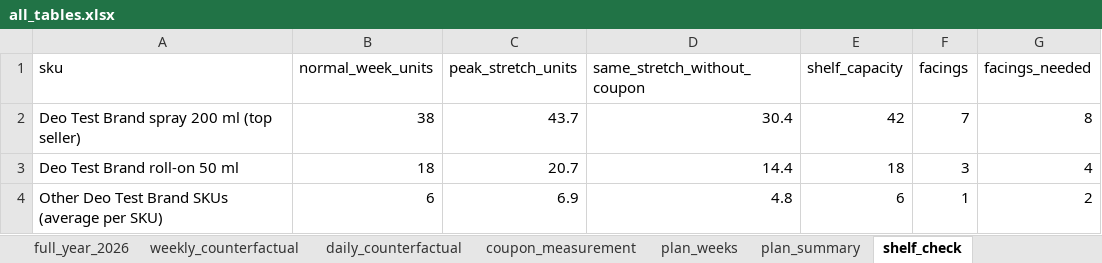
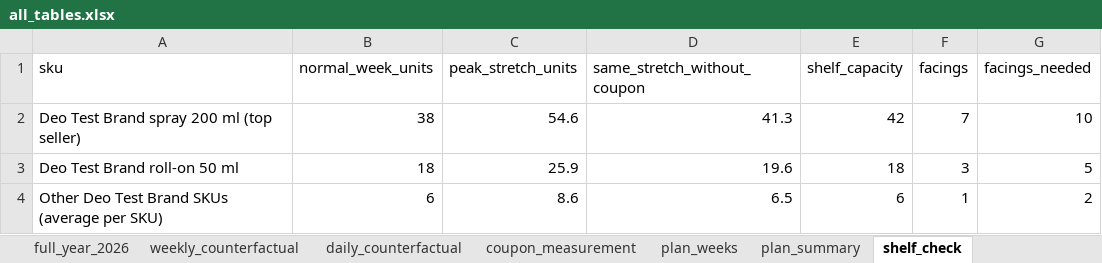
Before and after one commit to rgoruc/logistics-coupon-simulator, an Excel workbook: data/output/all_tables.xlsx, sheet shelf_check, drawn as a sheet; values as stored, in another font and other column widths than the file's, no borders; the diff names each change by its address in the sheet, - before the commit and + after, or states it on an @@ line.

```diff
--- a/data/output/all_tables.xlsx (sheet shelf_check)
+++ b/data/output/all_tables.xlsx (sheet shelf_check)
-C2 (peak_stretch_units): 43.7
+C2 (peak_stretch_units): 54.6
-D2 (same_stretch_without_coupon): 30.4
+D2 (same_stretch_without_coupon): 41.3
-G2 (facings_needed): 8
+G2 (facings_needed): 10
-C3 (peak_stretch_units): 20.7
+C3 (peak_stretch_units): 25.9
-D3 (same_stretch_without_coupon): 14.4
+D3 (same_stretch_without_coupon): 19.6
-G3 (facings_needed): 4
+G3 (facings_needed): 5
-C4 (peak_stretch_units): 6.9
+C4 (peak_stretch_units): 8.6
-D4 (same_stretch_without_coupon): 4.8
+D4 (same_stretch_without_coupon): 6.5
```
Also changed, not shown: sheet plan_weeks, sheet full_year_2026, sheet plan_summary, 9 other files.
